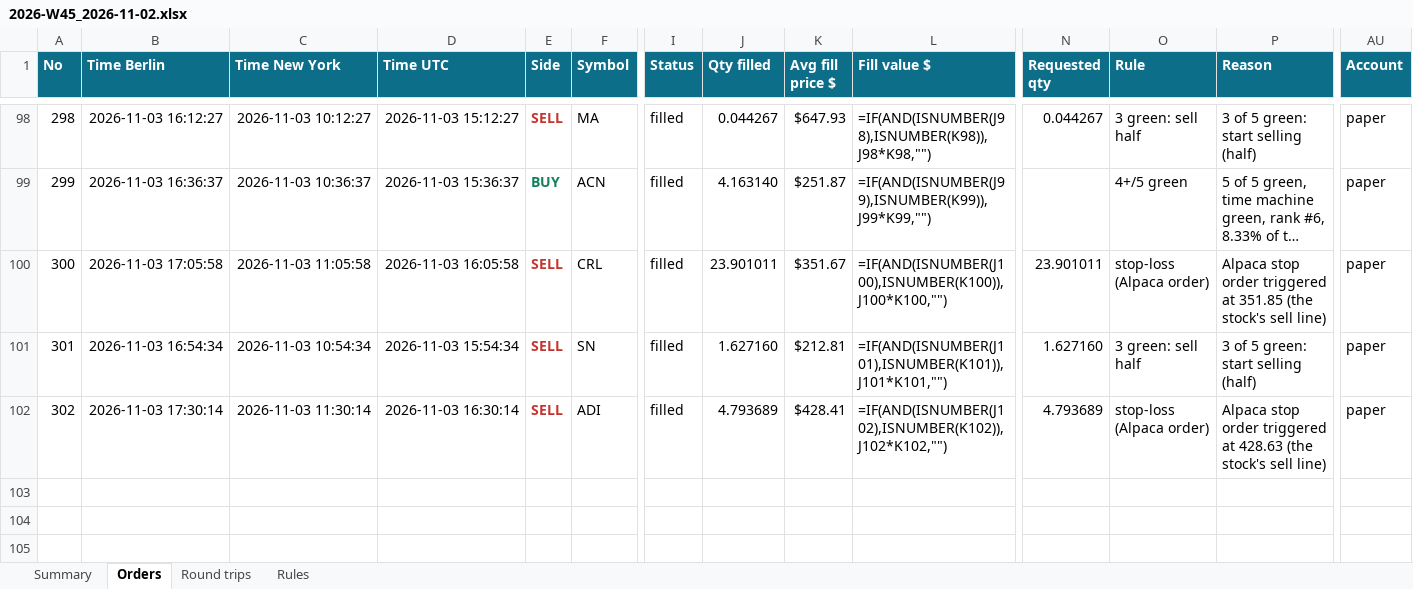
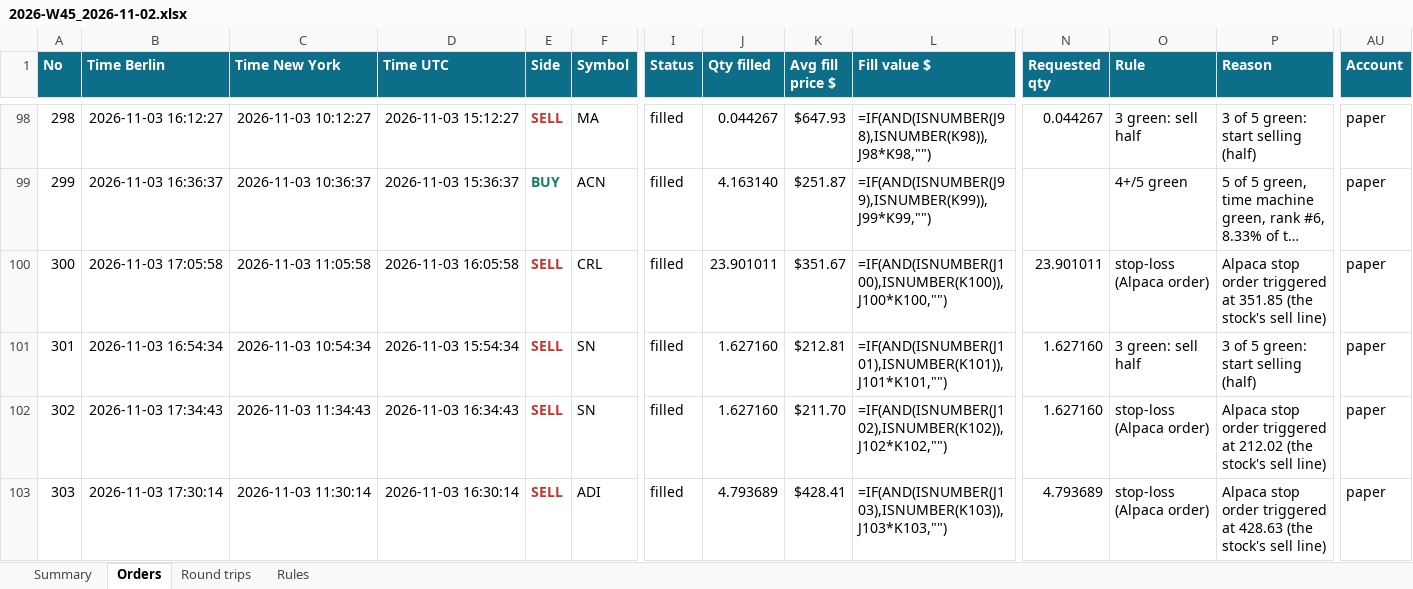
Before and after one commit to minto2196/my-claude-trade, an Excel workbook: trade-records/excel/2026-W45_2026-11-02.xlsx, sheet Orders, drawn as a sheet; only a part is shown, gaps mark what is left out; long unchanged cells end in …; values as stored, in another font and other column widths than the file's, no borders; formulas without a stored value are shown as written; table styles not drawn; addresses are those after the commit; rows hold the shown columns only; the diff names each change by its address in the sheet, - before the commit and + after, or states it on an @@ line.

Commit message:
records: 2026-11-03 16:36 UTC

```diff
--- a/trade-records/excel/2026-W45_2026-11-02.xlsx (sheet Orders)
+++ b/trade-records/excel/2026-W45_2026-11-02.xlsx (sheet Orders)
+row 102: 302 | 2026-11-03 17:34:43 | 2026-11-03 11:34:43 | 2026-11-03 16:34:43 | SELL | SN | filled | 1.627160 | $211.70 | =IF(AND(ISNUMBER(J102),ISNUMBER(K102)),J102*K102,"") | 1.627160 | stop-loss (Alpaca order) | Alpaca stop order triggered at 212.02 (the stock's sell line) | paper
@@ column A (No) renumbered from row 103 down @@
-L103 (Fill value $): =IF(AND(ISNUMBER(J102),ISNUMBER(K102)),J102*K102,"")
+L103 (Fill value $): =IF(AND(ISNUMBER(J103),ISNUMBER(K103)),J103*K103,"")
```
Also changed, not shown: sheet Summary, sheet Round trips, 4 other files.
